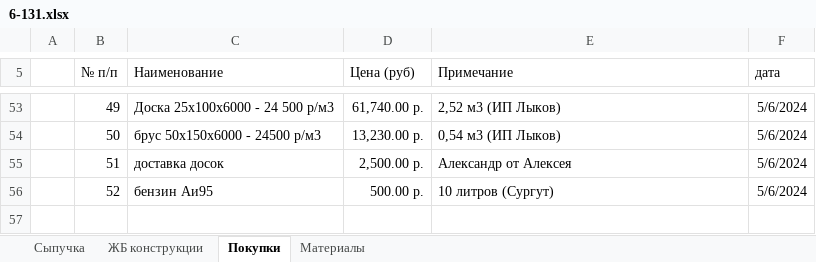
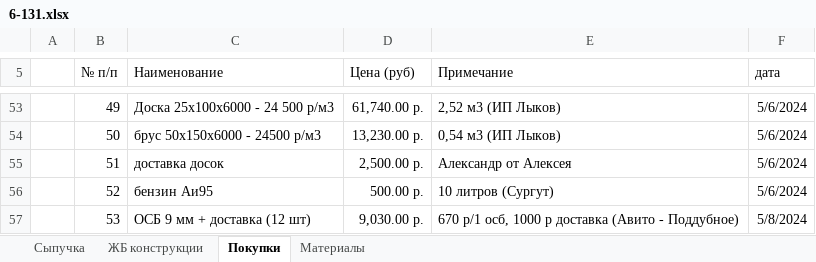
Before and after one commit to zip1982b/my_home, an Excel workbook: 6-131.xlsx, sheet Покупки, drawn as a sheet; only a part is shown, gaps mark what is left out; values as stored, in another font and other column widths than the file's, no borders; table styles not drawn; the diff names each change by its address in the sheet, - before the commit and + after, or states it on an @@ line.

Commit message:
добавил в покупки ОСБ 9мм и доставка

```diff
--- a/6-131.xlsx (sheet Покупки)
+++ b/6-131.xlsx (sheet Покупки)
+row 57:  | 53 | ОСБ 9 мм + доставка (12 шт) | 9,030.00 р. | 670 р/1 осб, 1000 р доставка (Авито - Поддубное) | 5/8/2024
```
